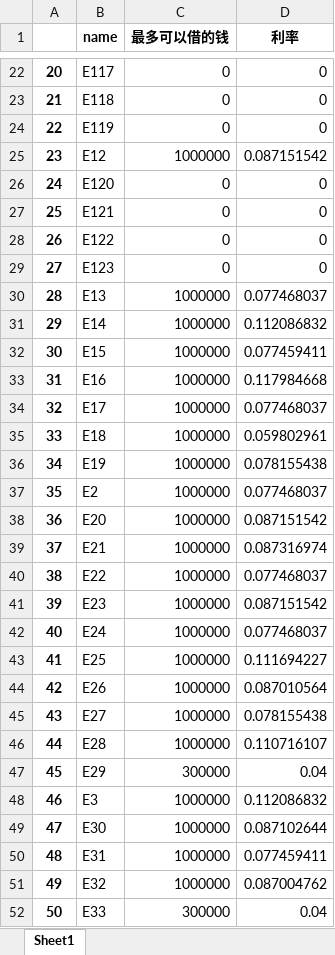
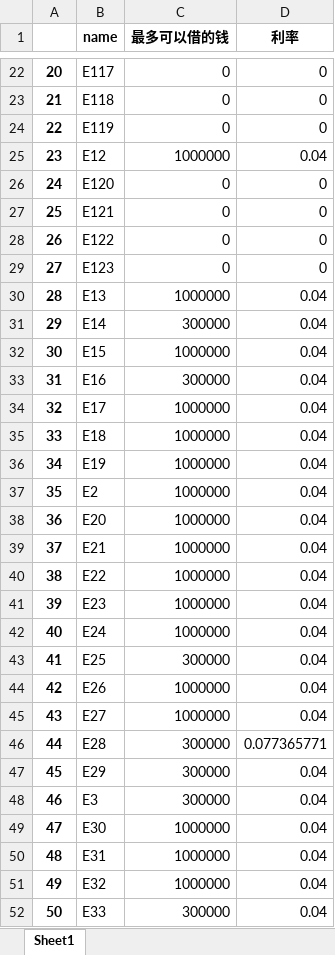
Before and after one commit to CyyzTeam/MathStudyNote, an Excel workbook: Qi/Project/GS-1/code/output/Q1-1亿各个公司可借的钱.xlsx, sheet Sheet1, drawn as a sheet; only a part is shown, gaps mark what is left out; values as stored, in another font and other column widths than the file's, no borders; the diff covers the shown part only; the diff names each change by its address in the sheet, - before the commit and + after, or states it on an @@ line.

```diff
--- a/Qi/Project/GS-1/code/output/Q1-1亿各个公司可借的钱.xlsx (sheet Sheet1)
+++ b/Qi/Project/GS-1/code/output/Q1-1亿各个公司可借的钱.xlsx (sheet Sheet1)
-D25 (利率): 0.087151542
+D25 (利率): 0.04
-D30 (利率): 0.077468037
+D30 (利率): 0.04
-C31 (最多可以借的钱): 1000000
+C31 (最多可以借的钱): 300000
-D31 (利率): 0.112086832
+D31 (利率): 0.04
-D32 (利率): 0.077459411
+D32 (利率): 0.04
-C33 (最多可以借的钱): 1000000
+C33 (最多可以借的钱): 300000
-D33 (利率): 0.117984668
+D33 (利率): 0.04
-D34 (利率): 0.077468037
+D34 (利率): 0.04
-D35 (利率): 0.059802961
+D35 (利率): 0.04
-D36 (利率): 0.078155438
+D36 (利率): 0.04
-D37 (利率): 0.077468037
+D37 (利率): 0.04
-D38 (利率): 0.087151542
+D38 (利率): 0.04
-D39 (利率): 0.087316974
+D39 (利率): 0.04
-D40 (利率): 0.077468037
+D40 (利率): 0.04
-D41 (利率): 0.087151542
+D41 (利率): 0.04
-D42 (利率): 0.077468037
+D42 (利率): 0.04
-C43 (最多可以借的钱): 1000000
+C43 (最多可以借的钱): 300000
-D43 (利率): 0.111694227
+D43 (利率): 0.04
-D44 (利率): 0.087010564
+D44 (利率): 0.04
-D45 (利率): 0.078155438
+D45 (利率): 0.04
-C46 (最多可以借的钱): 1000000
+C46 (最多可以借的钱): 300000
-D46 (利率): 0.110716107
+D46 (利率): 0.077365771
-C48 (最多可以借的钱): 1000000
+C48 (最多可以借的钱): 300000
-D48 (利率): 0.112086832
+D48 (利率): 0.04
-D49 (利率): 0.087102644
+D49 (利率): 0.04
-D50 (利率): 0.077459411
+D50 (利率): 0.04
-D51 (利率): 0.087004762
+D51 (利率): 0.04
```
Also changed, not shown: 93 edited cells elsewhere in this sheet, Qi/Project/GS-1/code/output/Q2-1亿各个公司可借的钱.xlsx, 4 other files.
